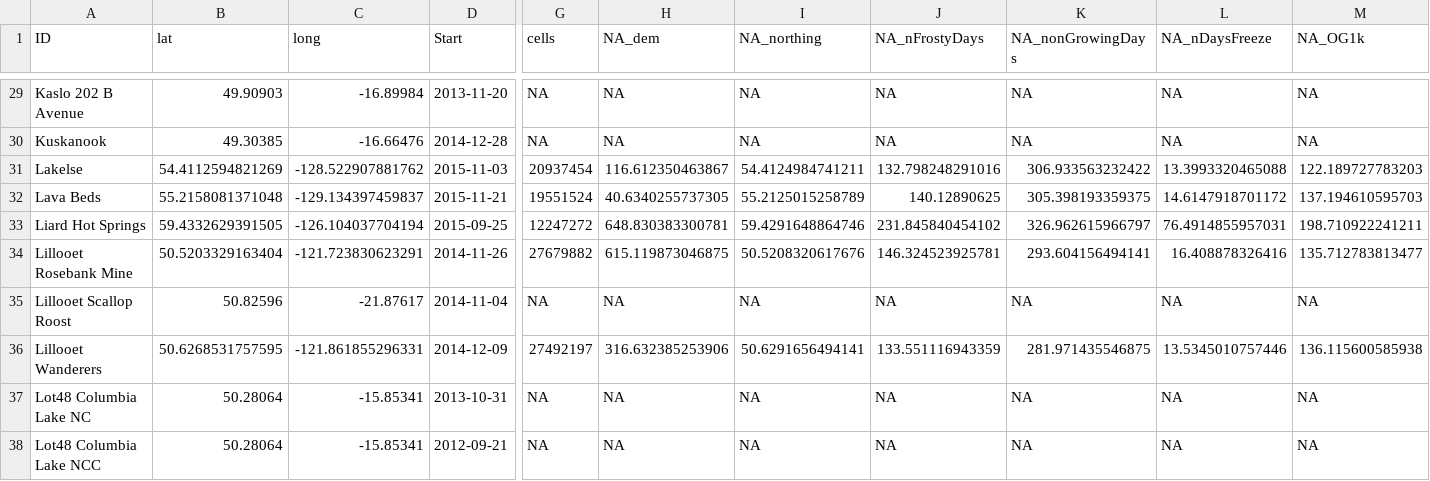
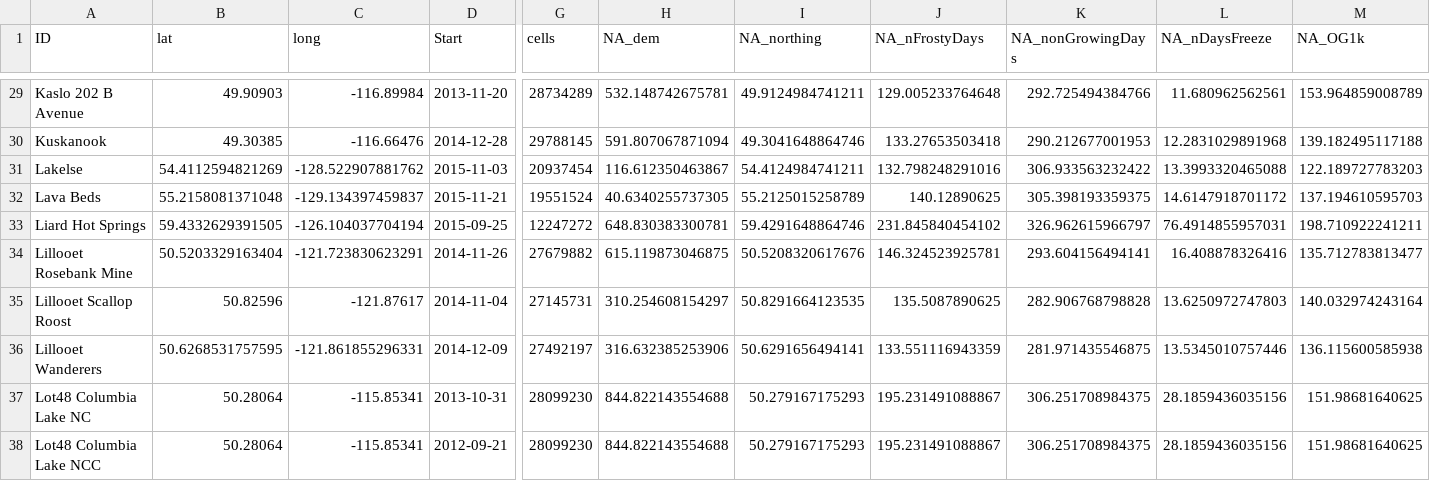
Before and after one commit to cReedHranac/winTor, a CSV file: data/durationUpdate.csv, drawn as a sheet; only a part is shown, gaps mark what is left out; the diff covers the shown part only; the diff names each change by its address in the sheet, - before the commit and + after, or states it on an @@ line.

```diff
--- a/data/durationUpdate.csv
+++ b/data/durationUpdate.csv
-C29 (long): -16.89984
+C29 (long): -116.89984
-G29 (cells): NA
+G29 (cells): 28734289
-H29 (NA_dem): NA
+H29 (NA_dem): 532.148742675781
-I29 (NA_northing): NA
+I29 (NA_northing): 49.9124984741211
-J29 (NA_nFrostyDays): NA
+J29 (NA_nFrostyDays): 129.005233764648
-K29 (NA_nonGrowingDays): NA
+K29 (NA_nonGrowingDays): 292.725494384766
-L29 (NA_nDaysFreeze): NA
+L29 (NA_nDaysFreeze): 11.680962562561
-M29 (NA_OG1k): NA
+M29 (NA_OG1k): 153.964859008789
-C30 (long): -16.66476
+C30 (long): -116.66476
-G30 (cells): NA
+G30 (cells): 29788145
-H30 (NA_dem): NA
+H30 (NA_dem): 591.807067871094
-I30 (NA_northing): NA
+I30 (NA_northing): 49.3041648864746
-J30 (NA_nFrostyDays): NA
+J30 (NA_nFrostyDays): 133.27653503418
-K30 (NA_nonGrowingDays): NA
+K30 (NA_nonGrowingDays): 290.212677001953
-L30 (NA_nDaysFreeze): NA
+L30 (NA_nDaysFreeze): 12.2831029891968
-M30 (NA_OG1k): NA
+M30 (NA_OG1k): 139.182495117188
-C35 (long): -21.87617
+C35 (long): -121.87617
-G35 (cells): NA
+G35 (cells): 27145731
-H35 (NA_dem): NA
+H35 (NA_dem): 310.254608154297
-I35 (NA_northing): NA
+I35 (NA_northing): 50.8291664123535
-J35 (NA_nFrostyDays): NA
+J35 (NA_nFrostyDays): 135.5087890625
-K35 (NA_nonGrowingDays): NA
+K35 (NA_nonGrowingDays): 282.906768798828
-L35 (NA_nDaysFreeze): NA
+L35 (NA_nDaysFreeze): 13.6250972747803
-M35 (NA_OG1k): NA
+M35 (NA_OG1k): 140.032974243164
-C37:C38 (long): -15.85341
+C37:C38 (long): -115.85341
-G37:G38 (cells): NA
+G37:G38 (cells): 28099230
-H37:H38 (NA_dem): NA
+H37:H38 (NA_dem): 844.822143554688
-I37:I38 (NA_northing): NA
+I37:I38 (NA_northing): 50.279167175293
-J37:J38 (NA_nFrostyDays): NA
+J37:J38 (NA_nFrostyDays): 195.231491088867
-K37:K38 (NA_nonGrowingDays): NA
+K37:K38 (NA_nonGrowingDays): 306.251708984375
-L37:L38 (NA_nDaysFreeze): NA
+L37:L38 (NA_nDaysFreeze): 28.1859436035156
-M37:M38 (NA_OG1k): NA
+M37:M38 (NA_OG1k): 151.98681640625
```
Also changed, not shown: 96 edited cells elsewhere in this file, 1 other file.
